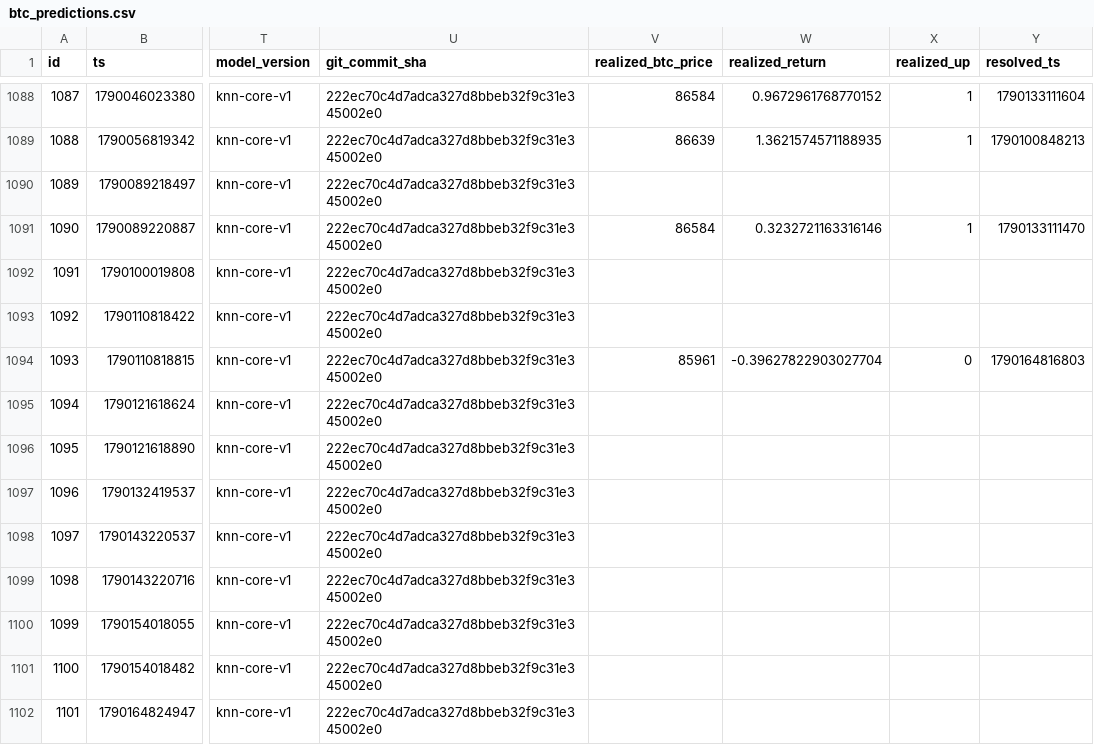
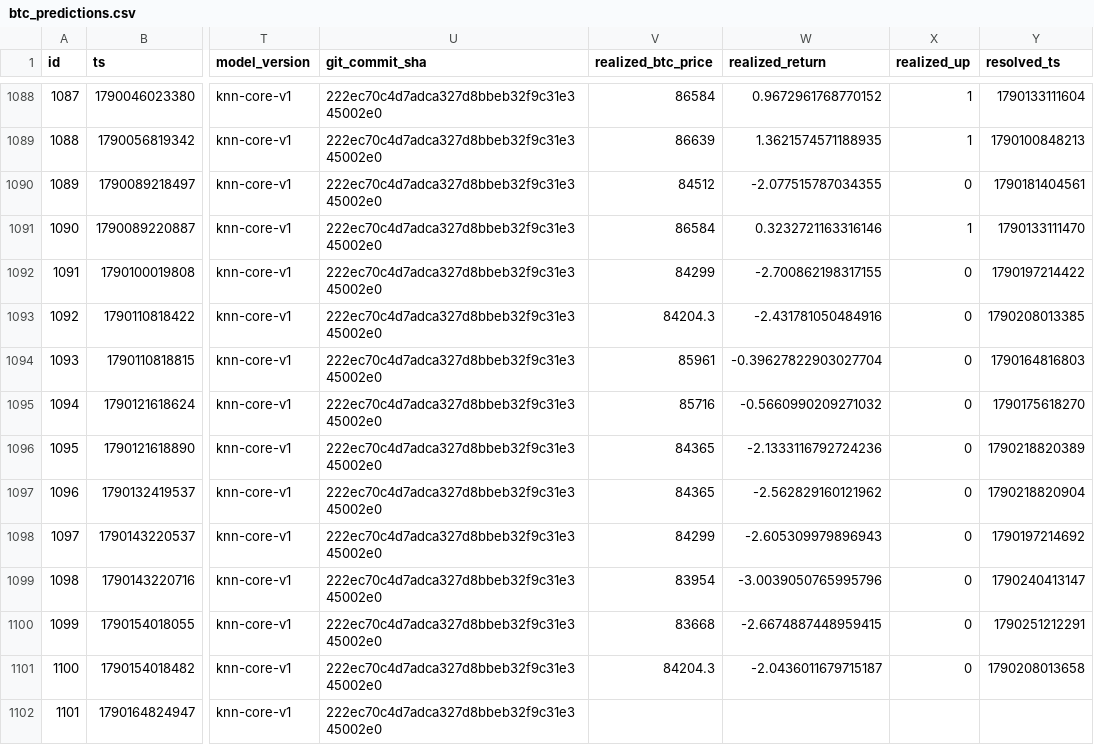
Before and after one commit to quiquandon-oss/PulseWorkerV2, a CSV file: data-exports/btc_predictions.csv, drawn as a sheet; only a part is shown, gaps mark what is left out; the diff covers the shown part only; the diff names each change by its address in the sheet, - before the commit and + after, or states it on an @@ line.

```diff
--- a/data-exports/btc_predictions.csv
+++ b/data-exports/btc_predictions.csv
-V1090 (realized_btc_price): (empty)
+V1090 (realized_btc_price): 84512
-W1090 (realized_return): (empty)
+W1090 (realized_return): -2.077515787034355
-X1090 (realized_up): (empty)
+X1090 (realized_up): 0
-Y1090 (resolved_ts): (empty)
+Y1090 (resolved_ts): 1790181404561
-V1092 (realized_btc_price): (empty)
+V1092 (realized_btc_price): 84299
-W1092 (realized_return): (empty)
+W1092 (realized_return): -2.700862198317155
-X1092:X1093 (realized_up): (empty)
+X1092:X1093 (realized_up): 0
-Y1092 (resolved_ts): (empty)
+Y1092 (resolved_ts): 1790197214422
-V1093 (realized_btc_price): (empty)
+V1093 (realized_btc_price): 84204.3
-W1093 (realized_return): (empty)
+W1093 (realized_return): -2.431781050484916
-Y1093 (resolved_ts): (empty)
+Y1093 (resolved_ts): 1790208013385
-V1095 (realized_btc_price): (empty)
+V1095 (realized_btc_price): 85716
-W1095 (realized_return): (empty)
+W1095 (realized_return): -0.5660990209271032
-X1095:X1101 (realized_up): (empty)
+X1095:X1101 (realized_up): 0
-Y1095 (resolved_ts): (empty)
+Y1095 (resolved_ts): 1790175618270
-V1096:V1097 (realized_btc_price): (empty)
+V1096:V1097 (realized_btc_price): 84365
-W1096 (realized_return): (empty)
+W1096 (realized_return): -2.1333116792724236
-Y1096 (resolved_ts): (empty)
+Y1096 (resolved_ts): 1790218820389
-W1097 (realized_return): (empty)
+W1097 (realized_return): -2.562829160121962
-Y1097 (resolved_ts): (empty)
+Y1097 (resolved_ts): 1790218820904
-V1098 (realized_btc_price): (empty)
+V1098 (realized_btc_price): 84299
-W1098 (realized_return): (empty)
+W1098 (realized_return): -2.605309979896943
-Y1098 (resolved_ts): (empty)
+Y1098 (resolved_ts): 1790197214692
-V1099 (realized_btc_price): (empty)
+V1099 (realized_btc_price): 83954
-W1099 (realized_return): (empty)
+W1099 (realized_return): -3.0039050765995796
-Y1099 (resolved_ts): (empty)
+Y1099 (resolved_ts): 1790240413147
-V1100 (realized_btc_price): (empty)
+V1100 (realized_btc_price): 83668
-W1100 (realized_return): (empty)
+W1100 (realized_return): -2.6674887448959415
-Y1100 (resolved_ts): (empty)
+Y1100 (resolved_ts): 1790251212291
-V1101 (realized_btc_price): (empty)
+V1101 (realized_btc_price): 84204.3
-W1101 (realized_return): (empty)
+W1101 (realized_return): -2.0436011679715187
-Y1101 (resolved_ts): (empty)
+Y1101 (resolved_ts): 1790208013658
```
Also changed, not shown: 7 added rows and 4 edited cells elsewhere in this file, data-exports/challenger_predictions.csv, data-exports/eth_predictions.csv, 2 other files.
